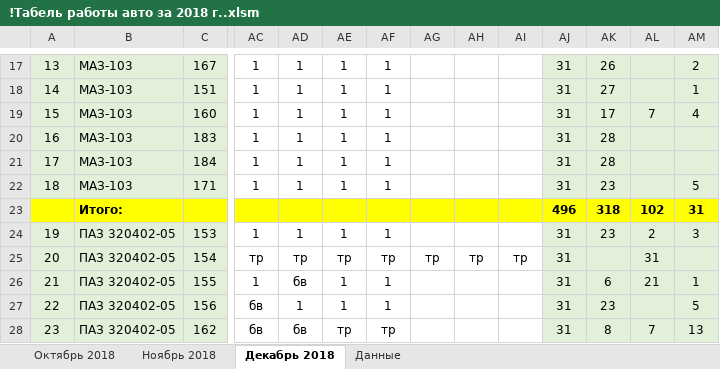
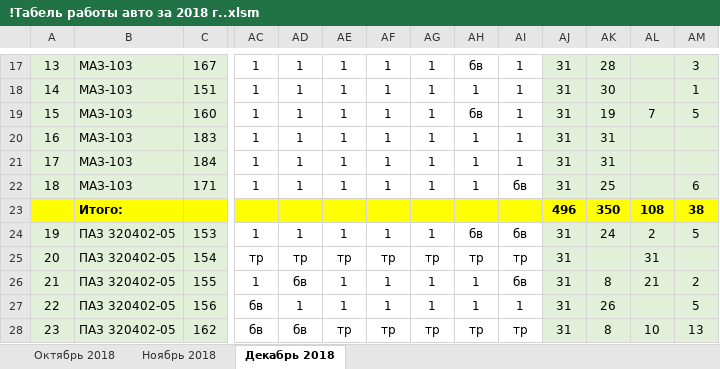
Before and after one commit to Autopark18/___MyDocuments___, an Excel workbook: Табели/!Табель работы авто за 2018 г..xlsm, sheet Декабрь 2018, drawn as a sheet; only a part is shown, gaps mark what is left out; values as stored, in another font and other column widths than the file's, no borders; conditional formats not drawn; removed rows and columns are numbered as before the commit, all else as after; rows hold the shown columns only; the diff covers the shown part only; the diff names each change by its address in the sheet, - before the commit and + after, or states it on an @@ line.

```diff
--- a/Табели/!Табель работы авто за 2018 г..xlsm (sheet Декабрь 2018)
+++ b/Табели/!Табель работы авто за 2018 г..xlsm (sheet Декабрь 2018)
@@ sheet tab hidden: Данные @@
-AG17:AG22: (empty)
+AG17:AG22: 1
-AH17: (empty)
+AH17: бв
-AI17:AI21: (empty)
+AI17:AI21: 1
-AK17: 26
+AK17: 28
-AM17: 2
+AM17: 3
-AH18: (empty)
+AH18: 1
-AK18: 27
+AK18: 30
-AH19: (empty)
+AH19: бв
-AK19: 17
+AK19: 19
-AM19: 4
+AM19: 5
-AH20:AH22: (empty)
+AH20:AH22: 1
-AK20:AK21: 28
+AK20:AK21: 31
-AI22: (empty)
+AI22: бв
-AK22: 23
+AK22: 25
-AM22: 5
+AM22: 6
-row 23:  | Итого: |  |  |  |  |  |  |  |  | 496 | 318 | 102 | 31
+row 23:  | Итого: |  |  |  |  |  |  |  |  | 496 | 350 | 108 | 38
-AG24: (empty)
+AG24: 1
-AH24: (empty)
+AH24: бв
-AI24: (empty)
+AI24: бв
-AK24: 23
+AK24: 24
-AM24: 3
+AM24: 5
-AG26:AG27: (empty)
+AG26:AG27: 1
-AH26:AH27: (empty)
+AH26:AH27: 1
-AI26: (empty)
+AI26: бв
-AK26: 6
+AK26: 8
-AM26: 1
+AM26: 2
-AI27: (empty)
+AI27: 1
-AK27: 23
+AK27: 26
-AG28: (empty)
+AG28: тр
-AH28: (empty)
+AH28: тр
-AI28: (empty)
+AI28: тр
-AL28: 7
+AL28: 10
```
Also changed, not shown: 2 added rows, 2 removed rows and 137 edited cells elsewhere in this sheet, Табели/!Анализ выполнения задания по водителям за 2018 г..xlsm, 15 other files.
